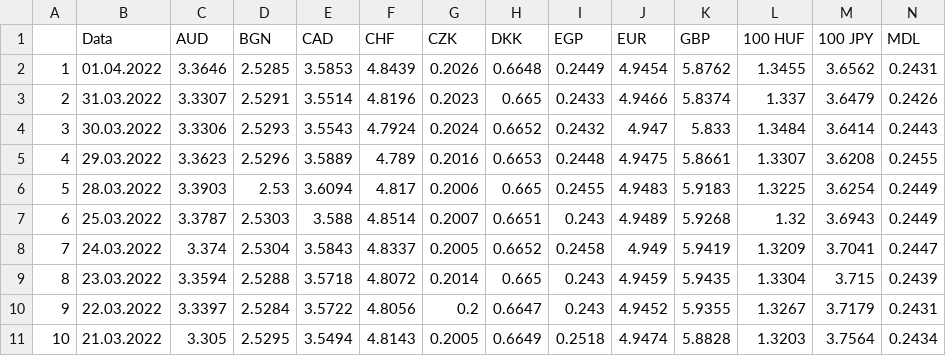
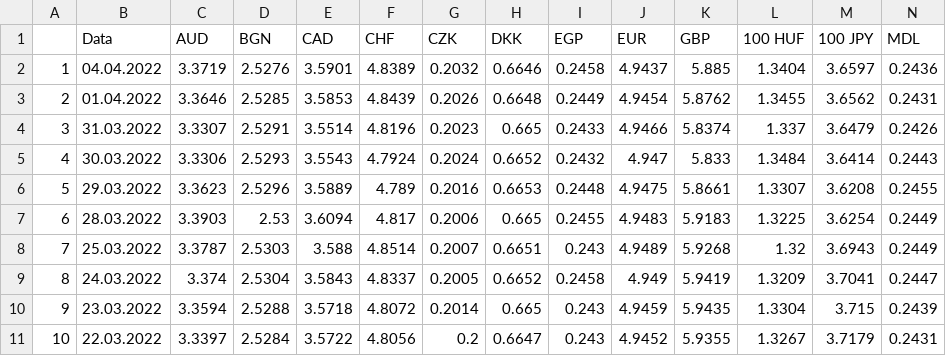
Before and after one commit to TicoanIonut/scoalainformala, a CSV file: curs09/CursBNR.csv, drawn as a sheet; only a part is shown; removed rows and columns are numbered as before the commit, all else as after; rows hold the shown columns only; the diff names each change by its address in the sheet, - before the commit and + after, or states it on an @@ line.

```diff
--- a/curs09/CursBNR.csv
+++ b/curs09/CursBNR.csv
+row 2: 1 | 04.04.2022 | 3.3719 | 2.5276 | 3.5901 | 4.8389 | 0.2032 | 0.6646 | 0.2458 | 4.9437 | 5.885 | 1.3404 | 3.6597 | 0.2436
@@ column A renumbered between rows 3 and 11 @@
-row 11: 10 | 21.03.2022 | 3.305 | 2.5295 | 3.5494 | 4.8143 | 0.2005 | 0.6649 | 0.2518 | 4.9474 | 5.8828 | 1.3203 | 3.7564 | 0.2434
```
Also changed, not shown: tema27.02.22/task.csv, 6 other files.
